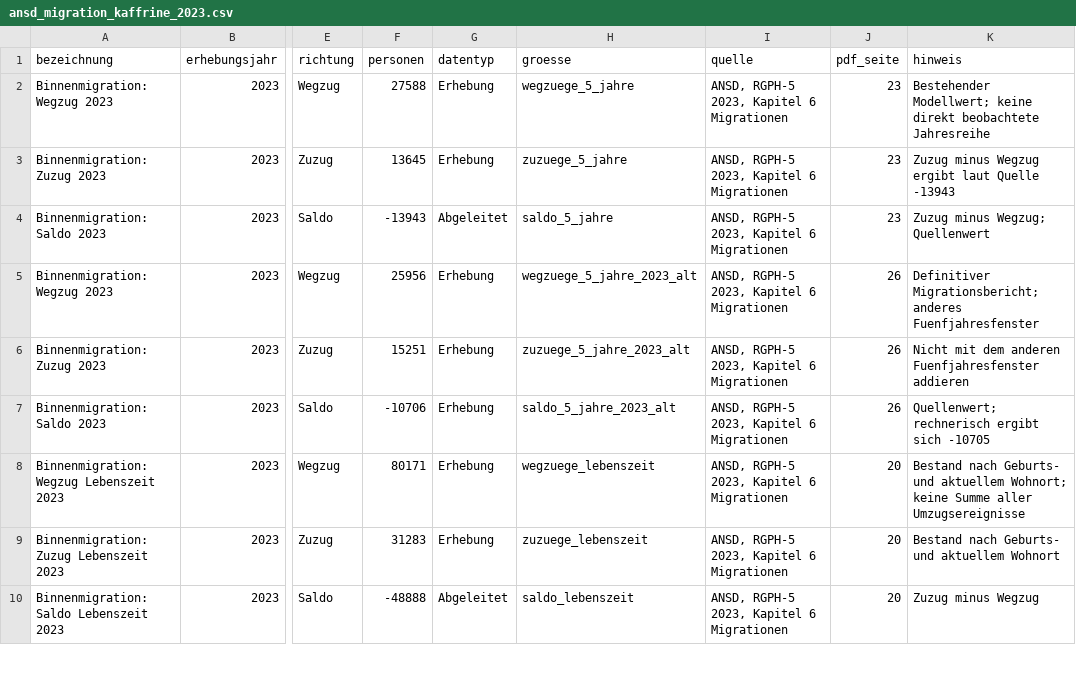
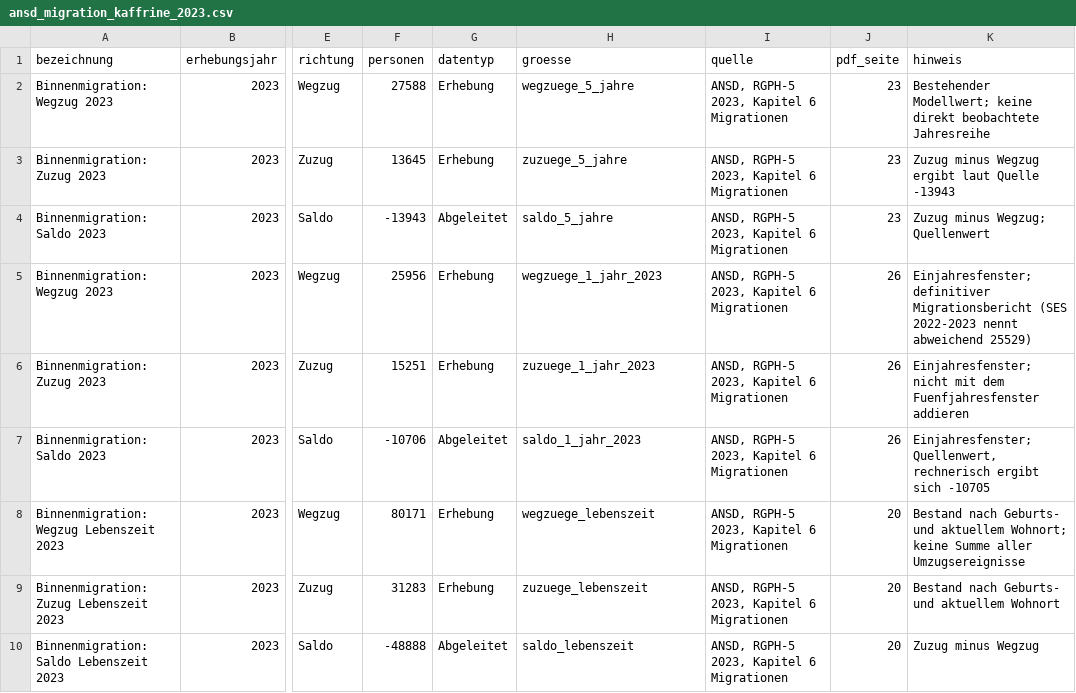
Before and after one commit to ibidreli/climatemigration, a CSV file: data/raw/ansd_migration_kaffrine_2023.csv, drawn as a sheet; only a part is shown, gaps mark what is left out; the diff names each change by its address in the sheet, - before the commit and + after, or states it on an @@ line.

Commit message:
Update data and source documentation

```diff
--- a/data/raw/ansd_migration_kaffrine_2023.csv
+++ b/data/raw/ansd_migration_kaffrine_2023.csv
-H5 (groesse): wegzuege_5_jahre_2023_alt
+H5 (groesse): wegzuege_1_jahr_2023
-K5 (hinweis): Definitiver Migrationsbericht; anderes Fuenfjahresfenster
+K5 (hinweis): Einjahresfenster; definitiver Migrationsbericht (SES 2022-2023 nennt abweichend 25529)
-H6 (groesse): zuzuege_5_jahre_2023_alt
+H6 (groesse): zuzuege_1_jahr_2023
-K6 (hinweis): Nicht mit dem anderen Fuenfjahresfenster addieren
+K6 (hinweis): Einjahresfenster; nicht mit dem Fuenfjahresfenster addieren
-G7 (datentyp): Erhebung
+G7 (datentyp): Abgeleitet
-H7 (groesse): saldo_5_jahre_2023_alt
+H7 (groesse): saldo_1_jahr_2023
-K7 (hinweis): Quellenwert; rechnerisch ergibt…
+K7 (hinweis): Einjahresfenster; Quellenwert, rechnerisch ergibt…
```
Also changed, not shown: 2 other files.
